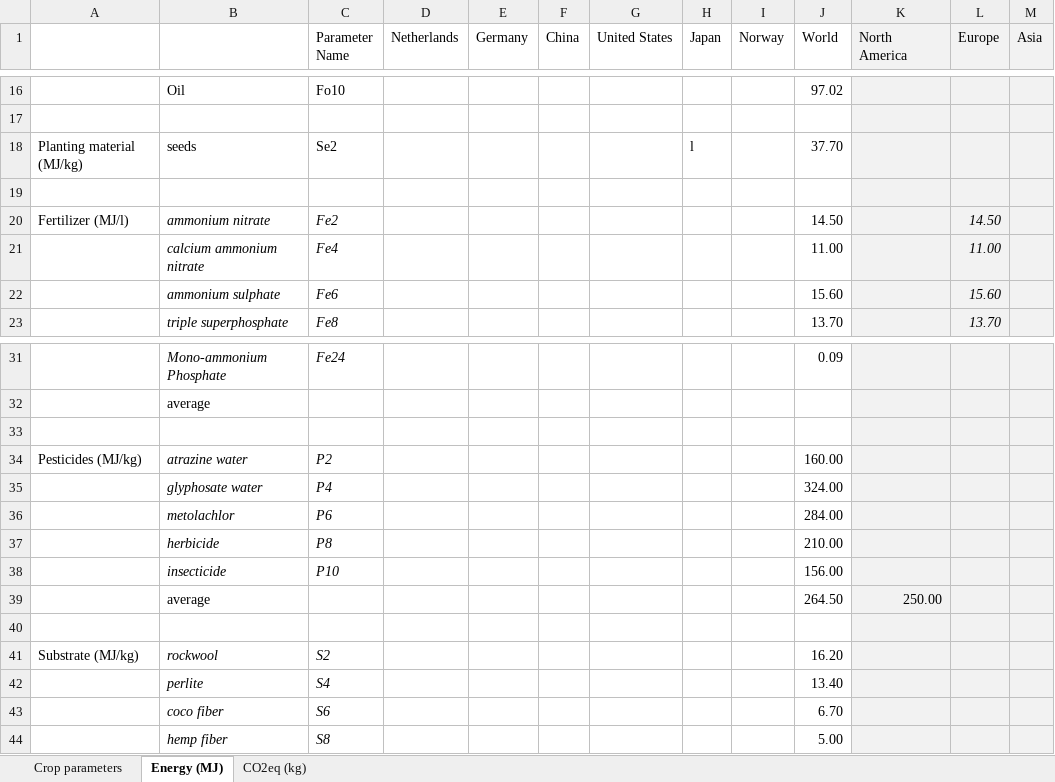
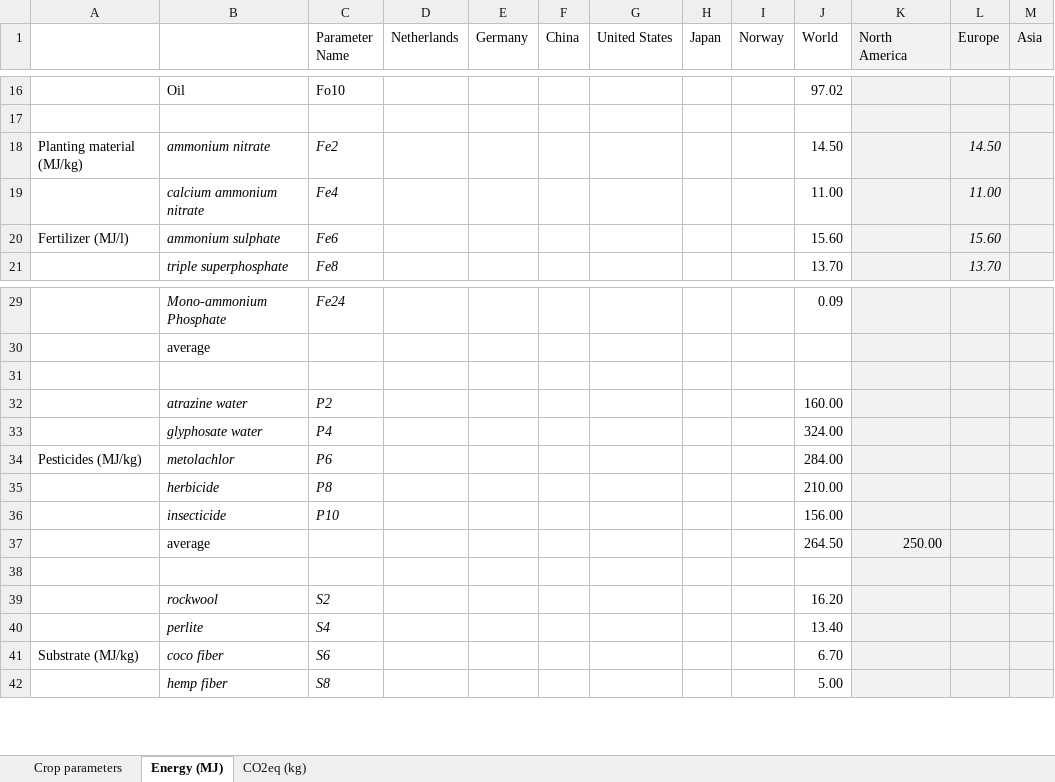
Before and after one commit to JaapWeerheim/ACT2321, an Excel workbook: Database_full.xlsx, sheet Energy (MJ), drawn as a sheet; only a part is shown, gaps mark what is left out; values as stored, in another font and other column widths than the file's, no borders; removed rows and columns are numbered as before the commit, all else as after; the diff covers the shown part only; the diff names each change by its address in the sheet, - before the commit and + after, or states it on an @@ line.

```diff
--- a/Database_full.xlsx (sheet Energy (MJ))
+++ b/Database_full.xlsx (sheet Energy (MJ))
-row 18: Planting material (MJ/kg) | seeds | Se2 |  |  |  |  | l |  | 37.70
-row 19: (empty)
-A18: Fertilizer (MJ/l)
+A18: Planting material (MJ/kg)
-A20: (empty)
+A20: Fertilizer (MJ/l)
-A32: Pesticides (MJ/kg)
+A32: (empty)
-A34: (empty)
+A34: Pesticides (MJ/kg)
-A39: Substrate (MJ/kg)
+A39: (empty)
-A41: (empty)
+A41: Substrate (MJ/kg)
```
Also changed, not shown: 1 added row and 3 edited cells elsewhere in this sheet, sheet Crop parameters, sheet CO2eq (kg), 1 other file.
